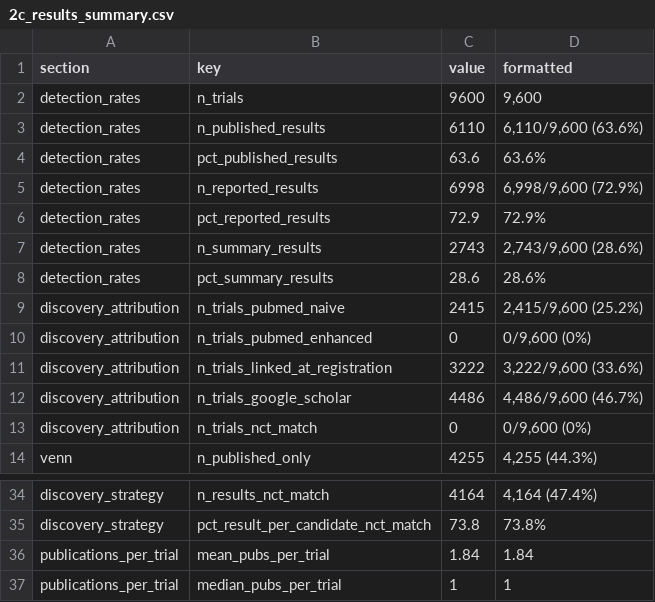
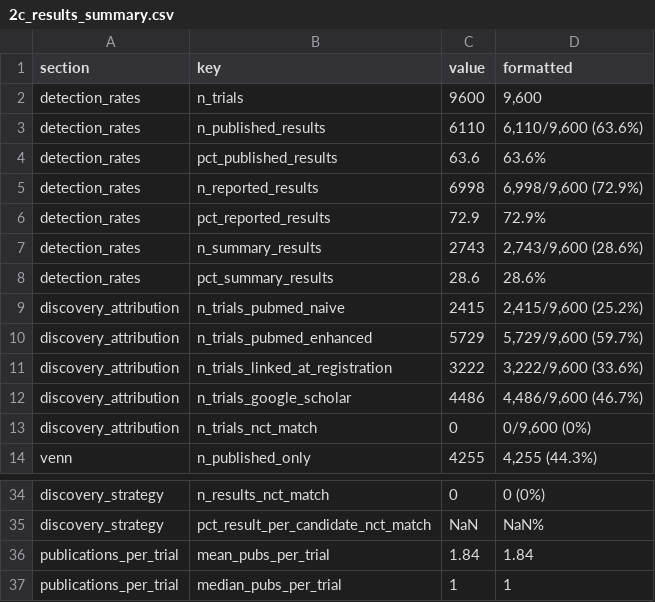
Before and after one commit to lahnstrom/trialscout, a CSV file: analysis/out/2c_results_summary.csv, drawn as a sheet; only a part is shown, gaps mark what is left out; the diff covers the shown part only.

```diff
--- a/analysis/out/2c_results_summary.csv
+++ b/analysis/out/2c_results_summary.csv
@@ -9,3 +9,3 @@
 "discovery_attribution","n_trials_pubmed_naive","2415","2,415/9,600 (25.2%)"
-"discovery_attribution","n_trials_pubmed_enhanced","0","0/9,600 (0%)"
+"discovery_attribution","n_trials_pubmed_enhanced","5729","5,729/9,600 (59.7%)"
 "discovery_attribution","n_trials_linked_at_registration","3222","3,222/9,600 (33.6%)"
@@ -34,3 +34,3 @@
-"discovery_strategy","n_results_nct_match","4164","4,164 (47.4%)"
-"discovery_strategy","pct_result_per_candidate_nct_match","73.8","73.8%"
+"discovery_strategy","n_results_nct_match","0","0 (0%)"
+"discovery_strategy","pct_result_per_candidate_nct_match","NaN","NaN%"
 "publications_per_trial","mean_pubs_per_trial","1.84","1.84"
```
Also changed, not shown: 32 edited cells elsewhere in this file, analysis/out/2c_table4_strategies.csv, 4 other files.
